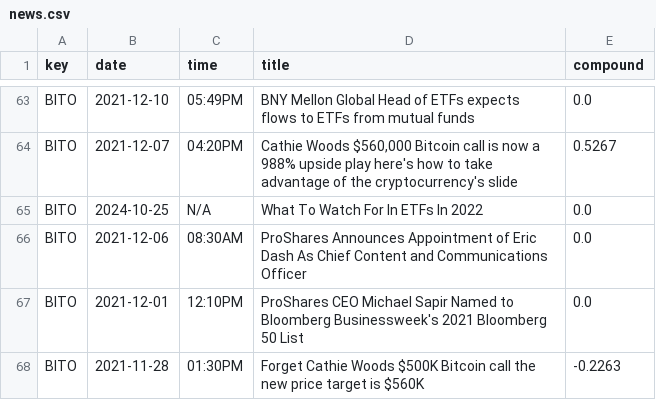
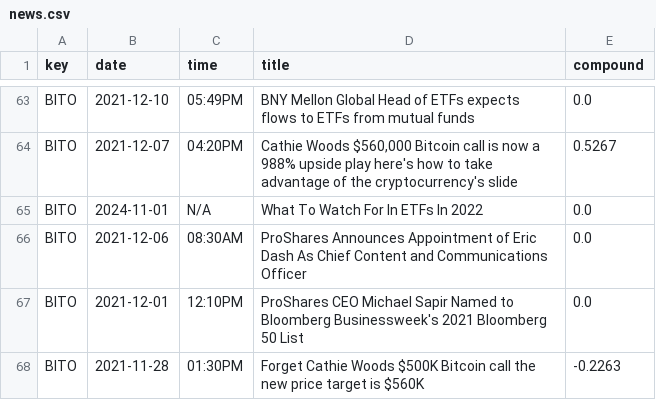
Before and after one commit to Crypto-Price-Predictor/Price-Predictor, a CSV file: server/data/news.csv, drawn as a sheet; only a part is shown, gaps mark what is left out; the diff covers the shown part only.

```diff
--- a/server/data/news.csv
+++ b/server/data/news.csv
@@ -64,3 +64,3 @@ BITO,2021-12-10,05:49PM,BNY Mellon Global Head of ETFs expects flows to ETFs fro
 BITO,2021-12-07,04:20PM,"Cathie Woods $560,000 Bitcoin call is now a 988% upside play  here's how to take advantage of the cryptocurrency's slide",0.5267
-BITO,2024-10-25,N/A,What To Watch For In ETFs In 2022,0.0
+BITO,2024-11-01,N/A,What To Watch For In ETFs In 2022,0.0
 BITO,2021-12-06,08:30AM,ProShares Announces Appointment of Eric Dash As Chief Content and Communications Officer,0.0
```
Also changed, not shown: 23 edited cells elsewhere in this file, 16 other files.
